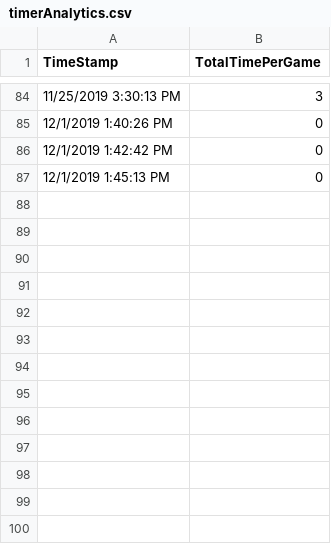
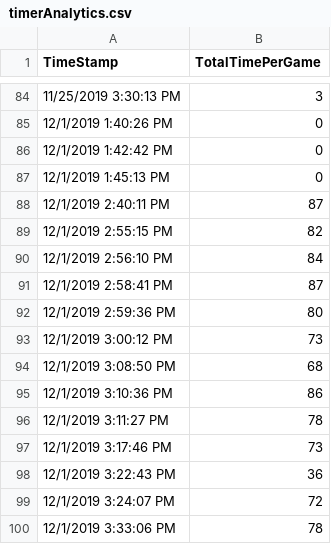
Before and after one commit to sygowda/Skirmish, a CSV file: Skirmish/Assets/Sources/timerAnalytics.csv, drawn as a sheet; only a part is shown, gaps mark what is left out; the diff names each change by its address in the sheet, - before the commit and + after, or states it on an @@ line.

```diff
--- a/Skirmish/Assets/Sources/timerAnalytics.csv
+++ b/Skirmish/Assets/Sources/timerAnalytics.csv
+row 88: 12/1/2019 2:40:11 PM | 87
+row 89: 12/1/2019 2:55:15 PM | 82
+row 90: 12/1/2019 2:56:10 PM | 84
+row 91: 12/1/2019 2:58:41 PM | 87
+row 92: 12/1/2019 2:59:36 PM | 80
+row 93: 12/1/2019 3:00:12 PM | 73
+row 94: 12/1/2019 3:08:50 PM | 68
+row 95: 12/1/2019 3:10:36 PM | 86
+row 96: 12/1/2019 3:11:27 PM | 78
+row 97: 12/1/2019 3:17:46 PM | 73
+row 98: 12/1/2019 3:22:43 PM | 36
+row 99: 12/1/2019 3:24:07 PM | 72
+row 100: 12/1/2019 3:33:06 PM | 78
```
Also changed, not shown: Skirmish/Assets/Sources/allocateAnalytics.csv, Skirmish/Assets/Sources/chestDestroyTimeTrackerAnalytics.csv, 7 other files.
